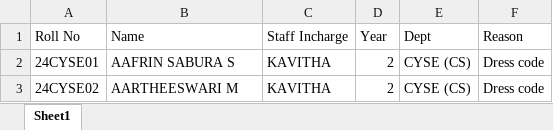
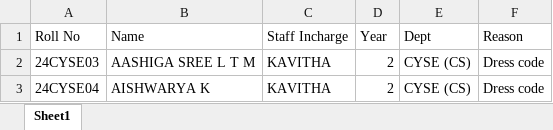
Before and after one commit to Rasika28-cs/Smart-Academic-System, an Excel workbook: attendance/sample.xlsx, sheet Sheet1, drawn as a sheet; values as stored, in another font and other column widths than the file's, no borders; the diff names each change by its address in the sheet, - before the commit and + after, or states it on an @@ line.

```diff
--- a/attendance/sample.xlsx (sheet Sheet1)
+++ b/attendance/sample.xlsx (sheet Sheet1)
-A2 (Roll No): 24CYSE01
+A2 (Roll No): 24CYSE03
-B2 (Name): AAFRIN SABURA S
+B2 (Name): AASHIGA SREE L T M
-A3 (Roll No): 24CYSE02
+A3 (Roll No): 24CYSE04
-B3 (Name): AARTHEESWARI M
+B3 (Name): AISHWARYA K
```
Also changed, not shown: 8 other files.
